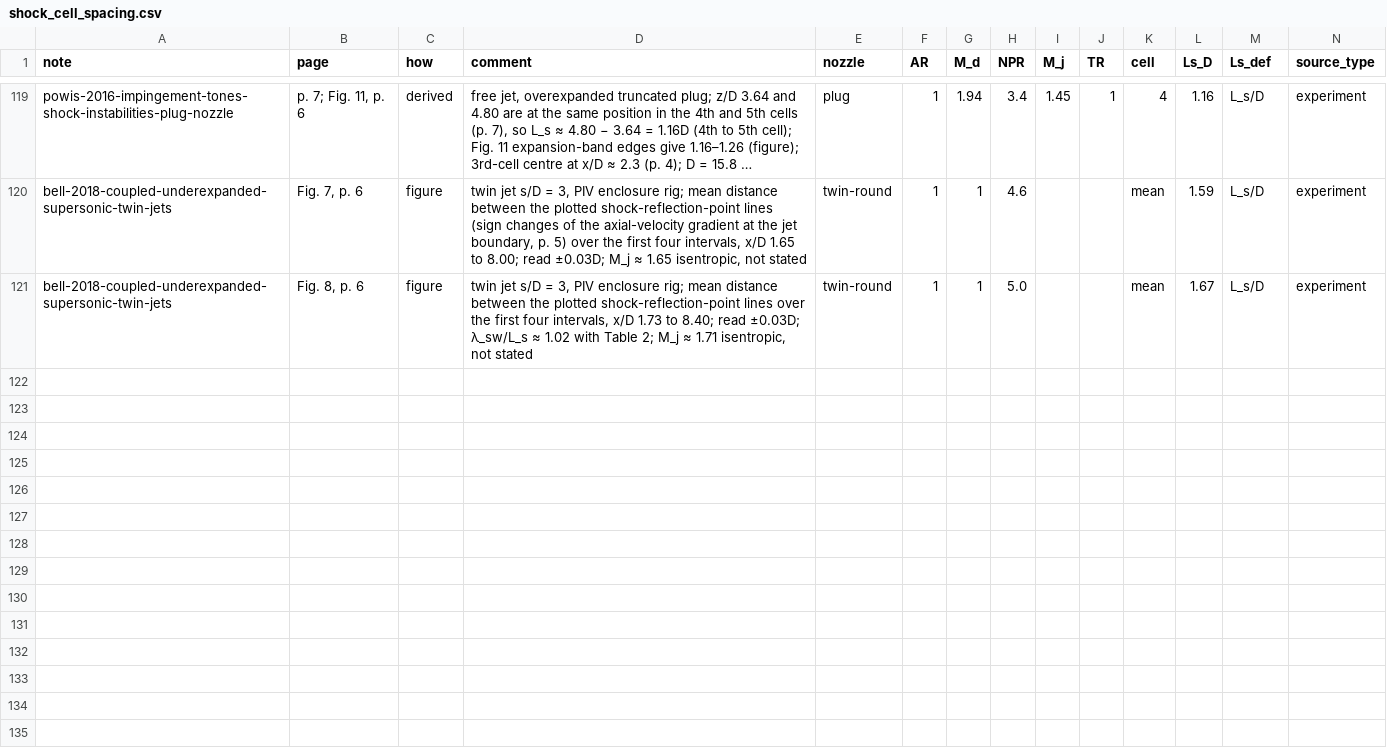
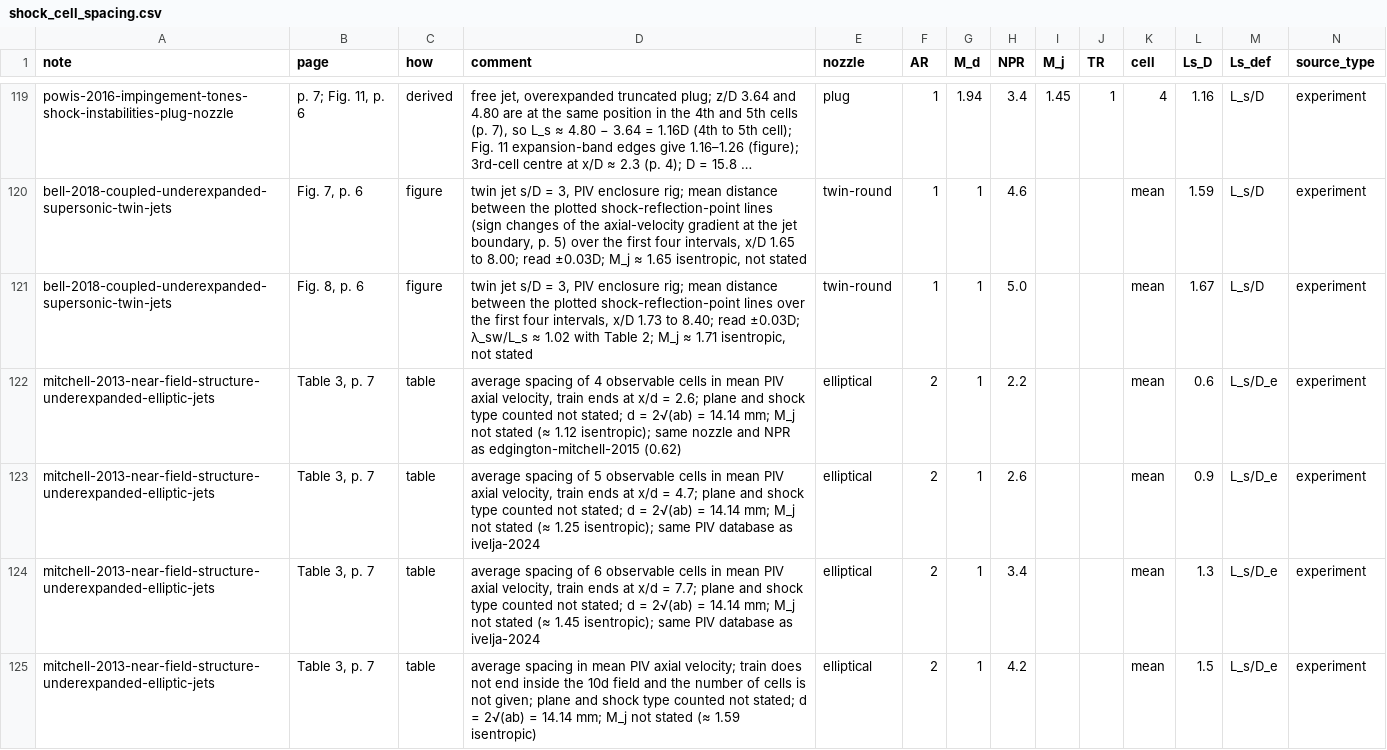
Before and after one commit to ShockLabCodebase/Succumbing, a CSV file: Library_of_Shock_Lab/data/shock_cell_spacing.csv, drawn as a sheet; only a part is shown, gaps mark what is left out; long unchanged cells end in …; the diff names each change by its address in the sheet, - before the commit and + after, or states it on an @@ line.

```diff
--- a/Library_of_Shock_Lab/data/shock_cell_spacing.csv
+++ b/Library_of_Shock_Lab/data/shock_cell_spacing.csv
+row 122: mitchell-2013-near-field-structure-underexpanded-elliptic-jets | Table 3, p. 7 | table | average spacing of 4 observable cells in mean PIV axial velocity, train ends at x/d = 2.6; plane and shock type counted not stated; d = 2√(ab) = 14.14 mm; M_j not stated (≈ 1.12 isentropic); same nozzle and NPR as edgington-mitchell-2015 (0.62) | elliptical | 2 | 1 | 2.2 |  |  | mean | 0.6 | L_s/D_e | experiment
+row 123: mitchell-2013-near-field-structure-underexpanded-elliptic-jets | Table 3, p. 7 | table | average spacing of 5 observable cells in mean PIV axial velocity, train ends at x/d = 4.7; plane and shock type counted not stated; d = 2√(ab) = 14.14 mm; M_j not stated (≈ 1.25 isentropic); same PIV database as ivelja-2024 | elliptical | 2 | 1 | 2.6 |  |  | mean | 0.9 | L_s/D_e | experiment
+row 124: mitchell-2013-near-field-structure-underexpanded-elliptic-jets | Table 3, p. 7 | table | average spacing of 6 observable cells in mean PIV axial velocity, train ends at x/d = 7.7; plane and shock type counted not stated; d = 2√(ab) = 14.14 mm; M_j not stated (≈ 1.45 isentropic); same PIV database as ivelja-2024 | elliptical | 2 | 1 | 3.4 |  |  | mean | 1.3 | L_s/D_e | experiment
+row 125: mitchell-2013-near-field-structure-underexpanded-elliptic-jets | Table 3, p. 7 | table | average spacing in mean PIV axial velocity; train does not end inside the 10d field and the number of cells is not given; plane and shock type counted not stated; d = 2√(ab) = 14.14 mm; M_j not stated (≈ 1.59 isentropic) | elliptical | 2 | 1 | 4.2 |  |  | mean | 1.5 | L_s/D_e | experiment
```
Also changed, not shown: 36 other files.
